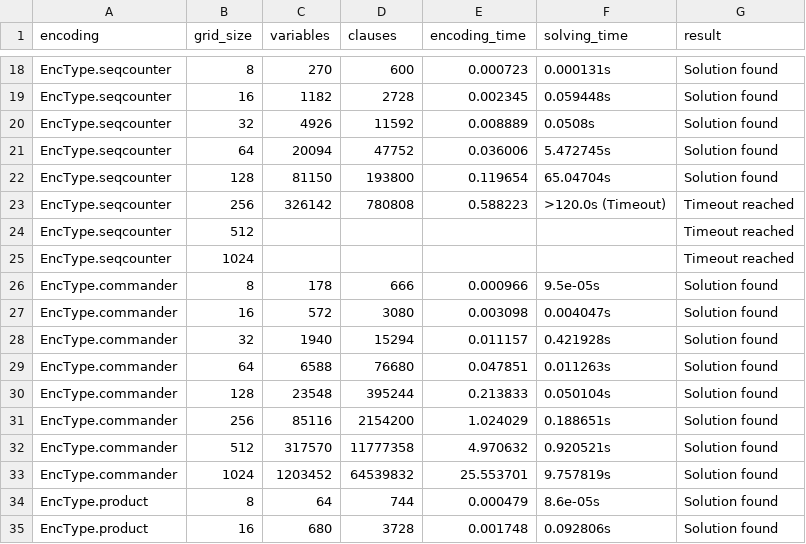
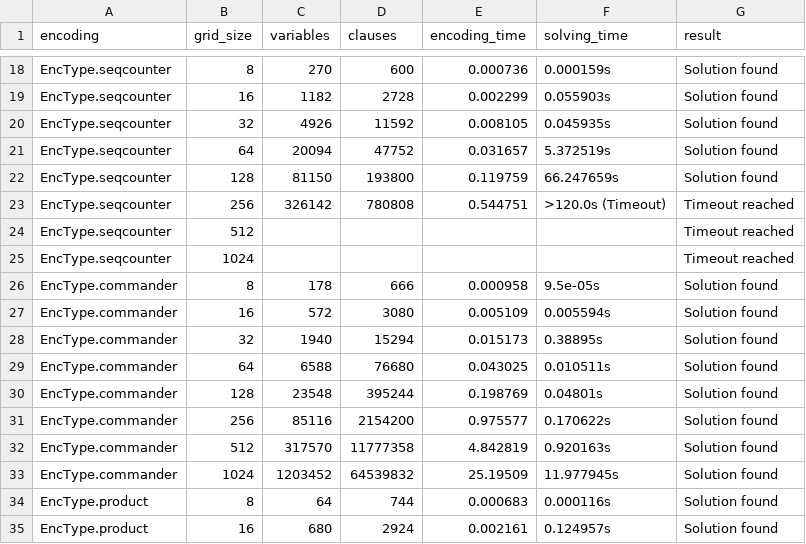
Before and after one commit to VuHaiLinh-24021547/Comparing-SAT-solvers-to-ILP-and-CP-in-solving-N-queens-problem, a CSV file: data/sat_results.csv, drawn as a sheet; only a part is shown, gaps mark what is left out; the diff covers the shown part only; the diff names each change by its address in the sheet, - before the commit and + after, or states it on an @@ line.

```diff
--- a/data/sat_results.csv
+++ b/data/sat_results.csv
-E18 (encoding_time): 0.000723
+E18 (encoding_time): 0.000736
-F18 (solving_time): 0.000131s
+F18 (solving_time): 0.000159s
-E19 (encoding_time): 0.002345
+E19 (encoding_time): 0.002299
-F19 (solving_time): 0.059448s
+F19 (solving_time): 0.055903s
-E20 (encoding_time): 0.008889
+E20 (encoding_time): 0.008105
-F20 (solving_time): 0.0508s
+F20 (solving_time): 0.045935s
-E21 (encoding_time): 0.036006
+E21 (encoding_time): 0.031657
-F21 (solving_time): 5.472745s
+F21 (solving_time): 5.372519s
-E22 (encoding_time): 0.119654
+E22 (encoding_time): 0.119759
-F22 (solving_time): 65.04704s
+F22 (solving_time): 66.247659s
-E23 (encoding_time): 0.588223
+E23 (encoding_time): 0.544751
-E26 (encoding_time): 0.000966
+E26 (encoding_time): 0.000958
-E27 (encoding_time): 0.003098
+E27 (encoding_time): 0.005109
-F27 (solving_time): 0.004047s
+F27 (solving_time): 0.005594s
-E28 (encoding_time): 0.011157
+E28 (encoding_time): 0.015173
-F28 (solving_time): 0.421928s
+F28 (solving_time): 0.38895s
-E29 (encoding_time): 0.047851
+E29 (encoding_time): 0.043025
-F29 (solving_time): 0.011263s
+F29 (solving_time): 0.010511s
-E30 (encoding_time): 0.213833
+E30 (encoding_time): 0.198769
-F30 (solving_time): 0.050104s
+F30 (solving_time): 0.04801s
-E31 (encoding_time): 1.024029
+E31 (encoding_time): 0.975577
-F31 (solving_time): 0.188651s
+F31 (solving_time): 0.170622s
-E32 (encoding_time): 4.970632
+E32 (encoding_time): 4.842819
-F32 (solving_time): 0.920521s
+F32 (solving_time): 0.920163s
-E33 (encoding_time): 25.553701
+E33 (encoding_time): 25.19509
-F33 (solving_time): 9.757819s
+F33 (solving_time): 11.977945s
-E34 (encoding_time): 0.000479
+E34 (encoding_time): 0.000683
-F34 (solving_time): 8.6e-05s
+F34 (solving_time): 0.000116s
-D35 (clauses): 3728
+D35 (clauses): 2924
-E35 (encoding_time): 0.001748
+E35 (encoding_time): 0.002161
-F35 (solving_time): 0.092806s
+F35 (solving_time): 0.124957s
```
Also changed, not shown: 50 edited cells elsewhere in this file, data/solver_comparison.csv.
